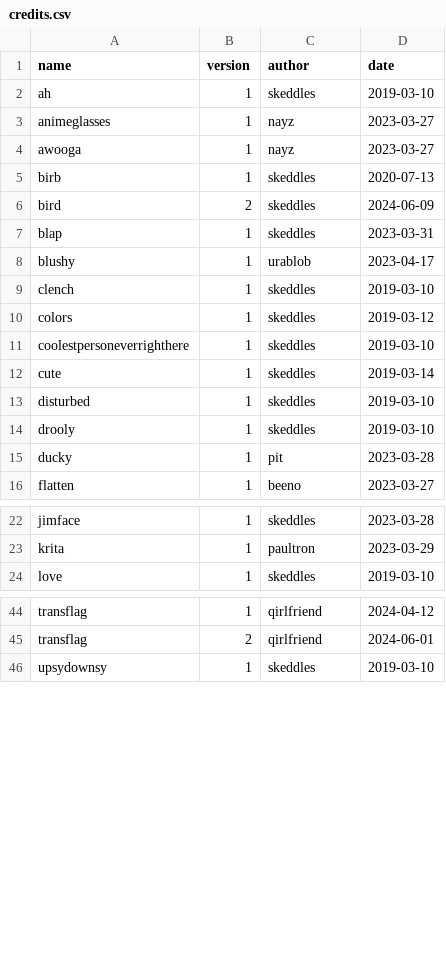
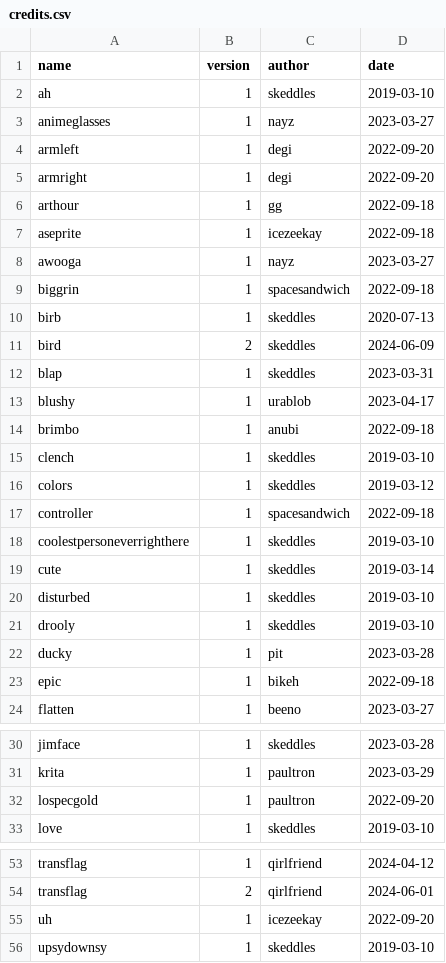
Before and after one commit to lospec/emoji-archive, a CSV file: credits.csv, drawn as a sheet; only a part is shown, gaps mark what is left out; the diff names each change by its address in the sheet, - before the commit and + after, or states it on an @@ line.

```diff
--- a/credits.csv
+++ b/credits.csv
+row 4: armleft | 1 | degi | 2022-09-20
+row 5: armright | 1 | degi | 2022-09-20
+row 6: arthour | 1 | gg | 2022-09-18
+row 7: aseprite | 1 | icezeekay | 2022-09-18
+row 9: biggrin | 1 | spacesandwich | 2022-09-18
+row 14: brimbo | 1 | anubi | 2022-09-18
+row 17: controller | 1 | spacesandwich | 2022-09-18
+row 23: epic | 1 | bikeh | 2022-09-18
+row 32: lospecgold | 1 | paultron | 2022-09-20
+row 55: uh | 1 | icezeekay | 2022-09-20
```
Also changed, not shown: 10 other files.
